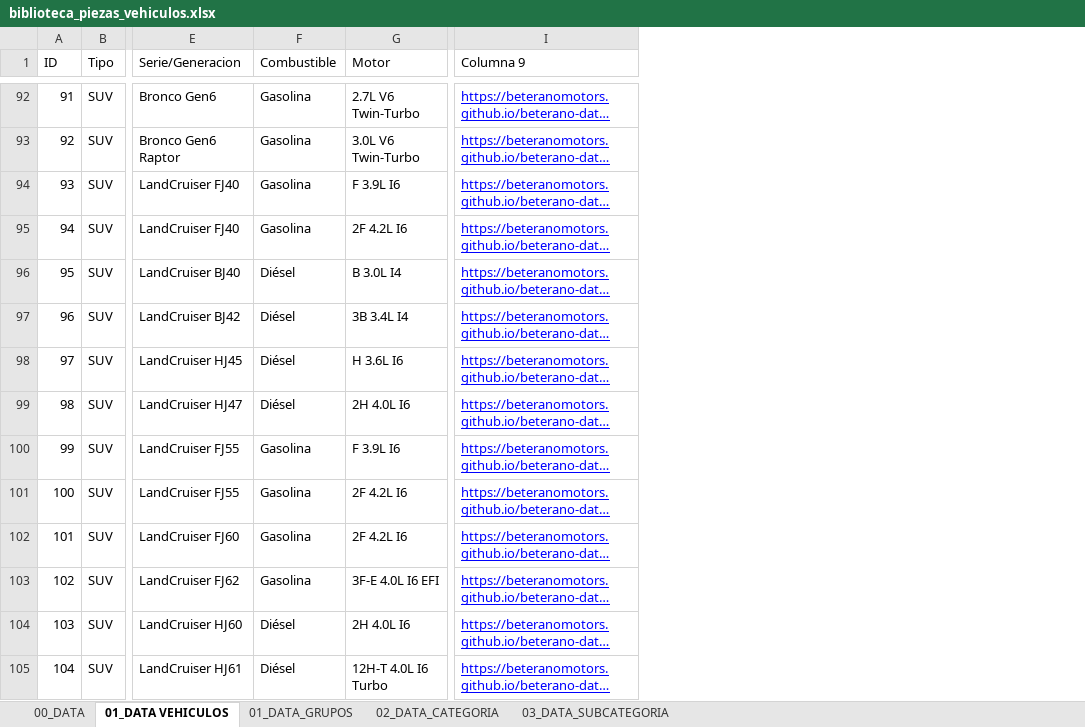
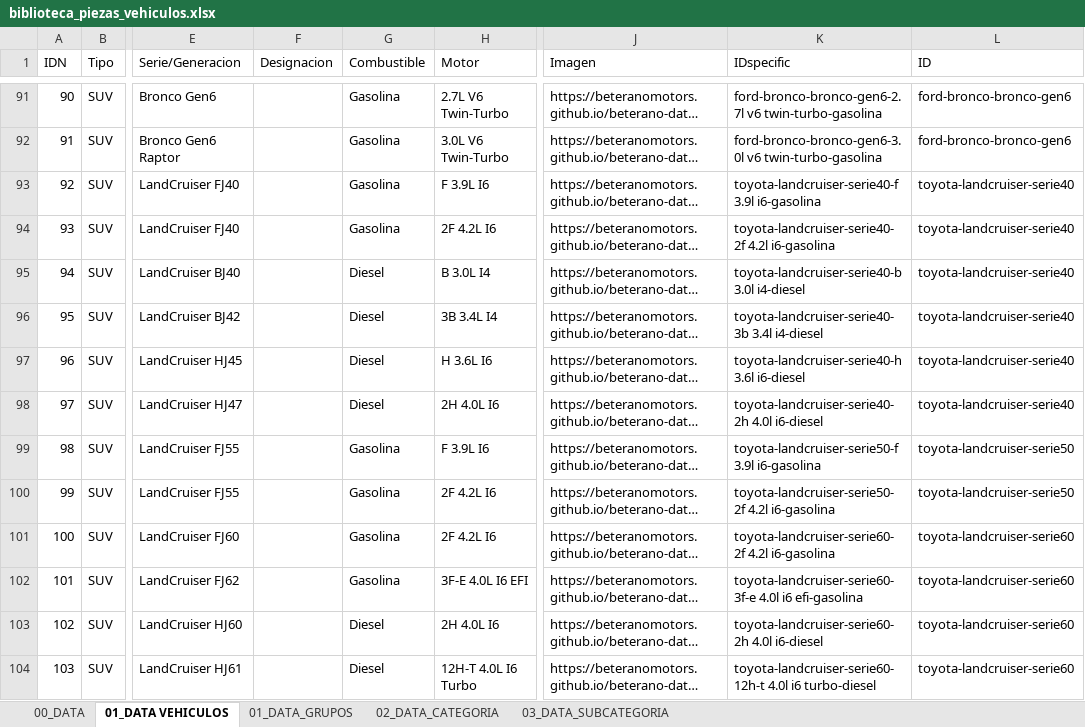
Before and after one commit to BeteranoCode/beterano-data, an Excel workbook: data/biblioteca_piezas_vehiculos.xlsx, sheet 01_DATA VEHICULOS, drawn as a sheet; only a part is shown, gaps mark what is left out; long unchanged cells end in …; values as stored, in another font and other column widths than the file's, no borders; charts and pictures and conditional formats and table styles not drawn; addresses are those after the commit; the diff covers the shown part only; the diff names each change by its address in the sheet, - before the commit and + after, or states it on an @@ line.

```diff
--- a/data/biblioteca_piezas_vehiculos.xlsx (sheet 01_DATA VEHICULOS)
+++ b/data/biblioteca_piezas_vehiculos.xlsx (sheet 01_DATA VEHICULOS)
+column F (Designacion), empty
+column K (IDspecific), rows 91-104: ford-bronco-bronco-gen6-2.7l v6 twin-turbo-gasolina | ford-bronco-bronco-gen6-3.0l v6 twin-turbo-gasolina | toyota-landcruiser-serie40-f 3.9l i6-gasolina | toyota-landcruiser-serie40-2f 4.2l i6-gasolina | toyota-landcruiser-serie40-b 3.0l i4-diesel | toyota-landcruiser-serie40-3b 3.4l i4-diesel | toyota-landcruiser-serie40-h 3.6l i6-diesel | toyota-landcruiser-serie40-2h 4.0l i6-diesel | toyota-landcruiser-serie50-f 3.9l i6-gasolina | toyota-landcruiser-serie50-2f 4.2l i6-gasolina | toyota-landcruiser-serie60-2f 4.2l i6-gasolina | toyota-landcruiser-serie60-3f-e 4.0l i6 efi-gasolina | toyota-landcruiser-serie60-2h 4.0l i6-diesel | toyota-landcruiser-serie60-12h-t 4.0l i6 turbo-diesel
+column L (ID), rows 91-104: ford-bronco-bronco-gen6 | ford-bronco-bronco-gen6 | toyota-landcruiser-serie40 | toyota-landcruiser-serie40 | toyota-landcruiser-serie40 | toyota-landcruiser-serie40 | toyota-landcruiser-serie40 | toyota-landcruiser-serie40 | toyota-landcruiser-serie50 | toyota-landcruiser-serie50 | toyota-landcruiser-serie60 | toyota-landcruiser-serie60 | toyota-landcruiser-serie60 | toyota-landcruiser-serie60
@@ column A (IDN) renumbered from row 1 down @@
-J1: Columna 9
+J1: Imagen
@@ J91:J104 underline: on → off, text colour: #0000FF → black @@
-G95:G98 (Combustible): Diésel
+G95:G98 (Combustible): Diesel
-G103:G104 (Combustible): Diésel
+G103:G104 (Combustible): Diesel
```
Also changed, not shown: 1 removed row, 145 edited cells and cell formats elsewhere in this sheet, sheet 02_DATA_CATEGORIA, formulas that keep their value, charts or pictures, 4 other files.
